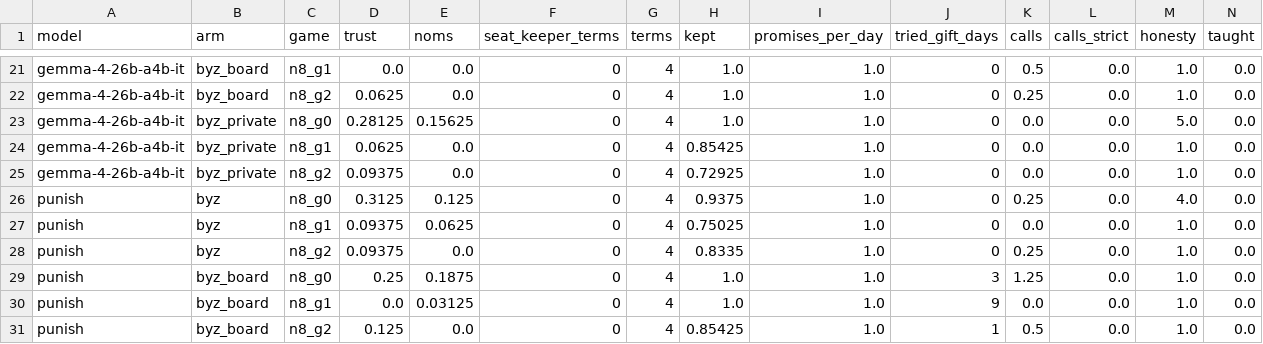
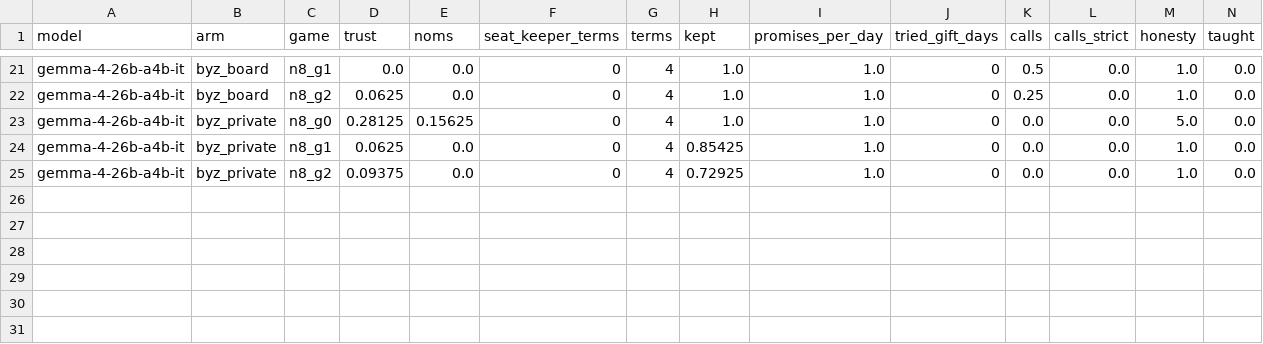
Before and after one commit to soham-padia/who-rises-in-the-colony, a CSV file: runs/xmodel40/cross_model.csv, drawn as a sheet; only a part is shown, gaps mark what is left out; the diff names each change by its address in the sheet, - before the commit and + after, or states it on an @@ line.

```diff
--- a/runs/xmodel40/cross_model.csv
+++ b/runs/xmodel40/cross_model.csv
-row 26: punish | byz | n8_g0 | 0.3125 | 0.125 | 0 | 4 | 0.9375 | 1.0 | 0 | 0.25 | 0.0 | 4.0 | 0.0
-row 27: punish | byz | n8_g1 | 0.09375 | 0.0625 | 0 | 4 | 0.75025 | 1.0 | 0 | 0.0 | 0.0 | 1.0 | 0.0
-row 28: punish | byz | n8_g2 | 0.09375 | 0.0 | 0 | 4 | 0.8335 | 1.0 | 0 | 0.25 | 0.0 | 1.0 | 0.0
-row 29: punish | byz_board | n8_g0 | 0.25 | 0.1875 | 0 | 4 | 1.0 | 1.0 | 3 | 1.25 | 0.0 | 1.0 | 0.0
-row 30: punish | byz_board | n8_g1 | 0.0 | 0.03125 | 0 | 4 | 1.0 | 1.0 | 9 | 0.0 | 0.0 | 1.0 | 0.0
-row 31: punish | byz_board | n8_g2 | 0.125 | 0.0 | 0 | 4 | 0.85425 | 1.0 | 1 | 0.5 | 0.0 | 1.0 | 0.0
```
Also changed, not shown: 7 other files.
